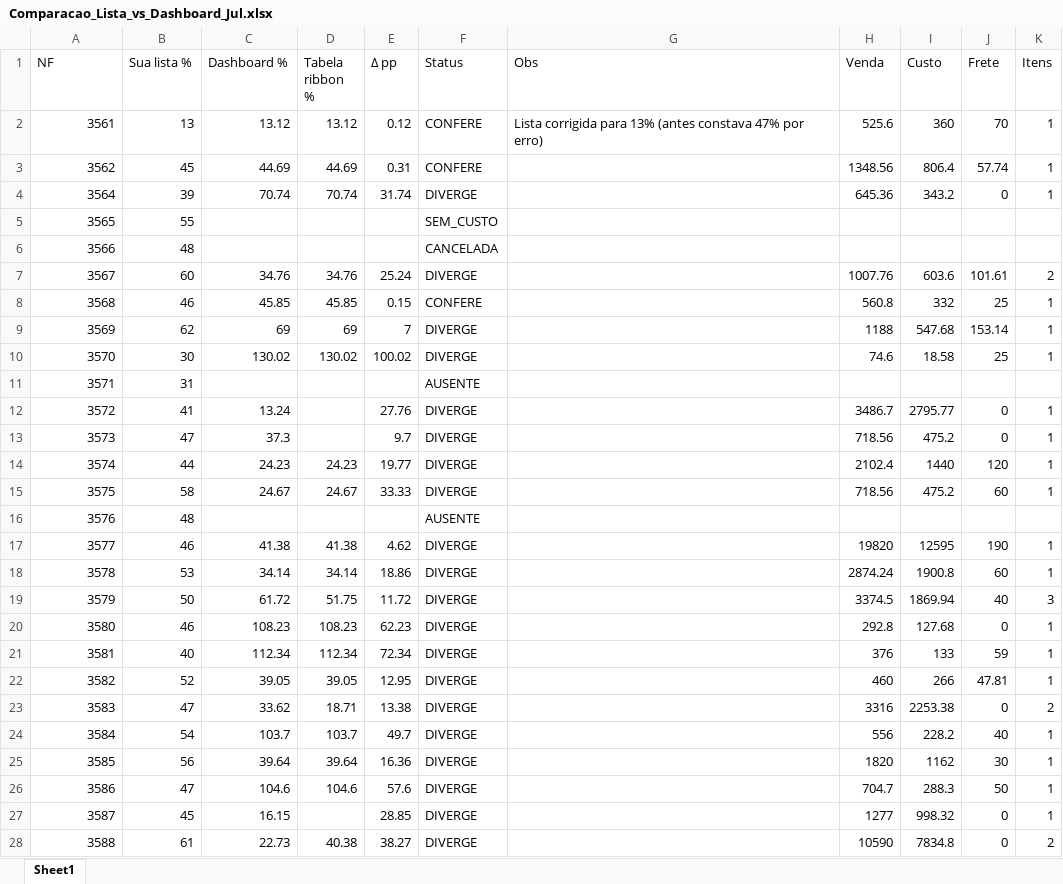
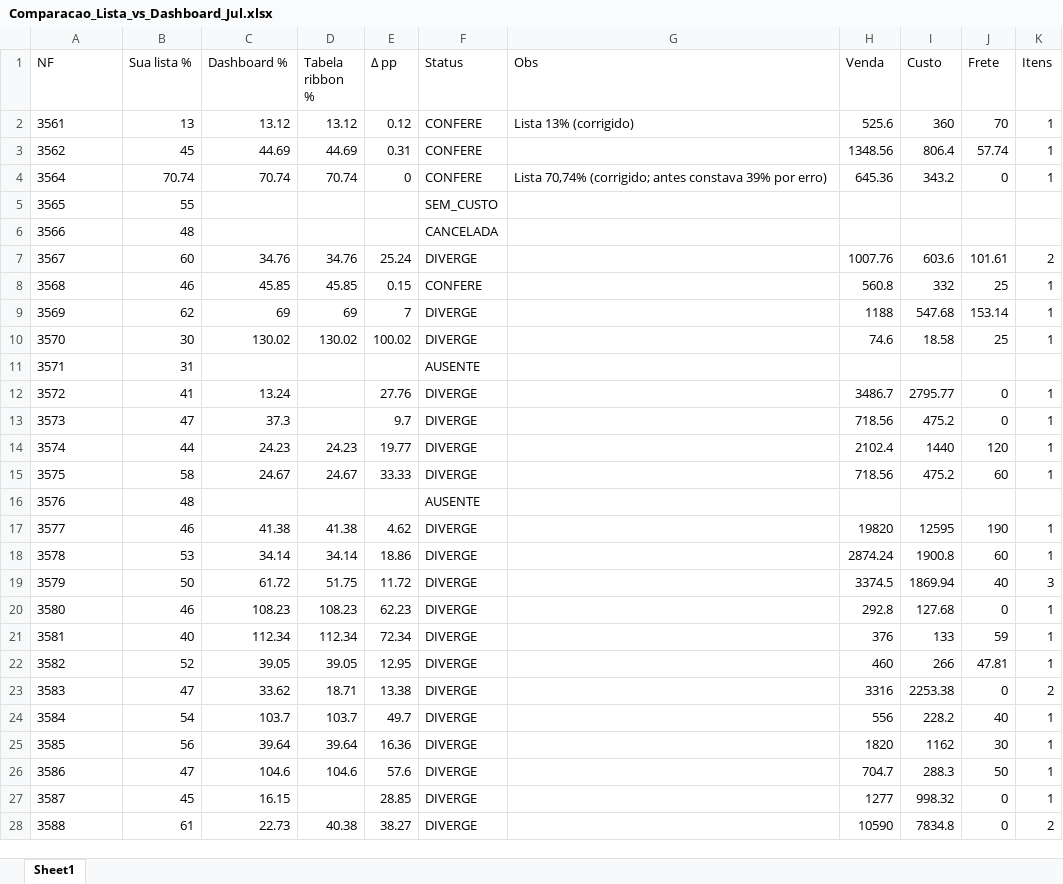
Before and after one commit to ribbontechbrasil/Faturamento, an Excel workbook: Comparacao_Lista_vs_Dashboard_Jul.xlsx, sheet Sheet1, drawn as a sheet; only a part is shown; values as stored, in another font and other column widths than the file's, no borders; the diff covers the shown part only; the diff names each change by its address in the sheet, - before the commit and + after, or states it on an @@ line.

```diff
--- a/Comparacao_Lista_vs_Dashboard_Jul.xlsx (sheet Sheet1)
+++ b/Comparacao_Lista_vs_Dashboard_Jul.xlsx (sheet Sheet1)
-A2:A28 alignment: right
+A2:A28 alignment: left
-G2 (Obs): Lista corrigida para 13% (antes constava 47% por erro)
+G2 (Obs): Lista 13% (corrigido)
-B4 (Sua lista %): 39
+B4 (Sua lista %): 70.74
-E4 (Δ pp): 31.74
+E4 (Δ pp): 0
-F4 (Status): DIVERGE
+F4 (Status): CONFERE
-G4 (Obs): (empty)
+G4 (Obs): Lista 70,74% (corrigido; antes constava 39% por erro)
```
Also changed, not shown: cell formats elsewhere in this sheet.
